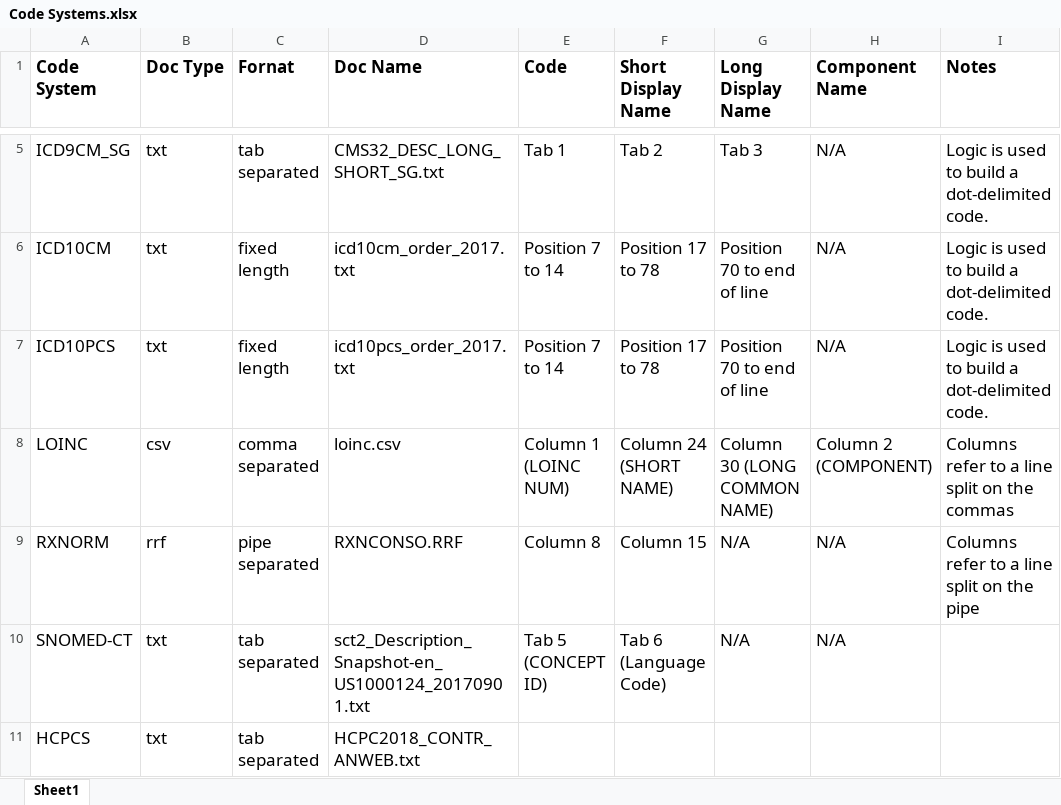
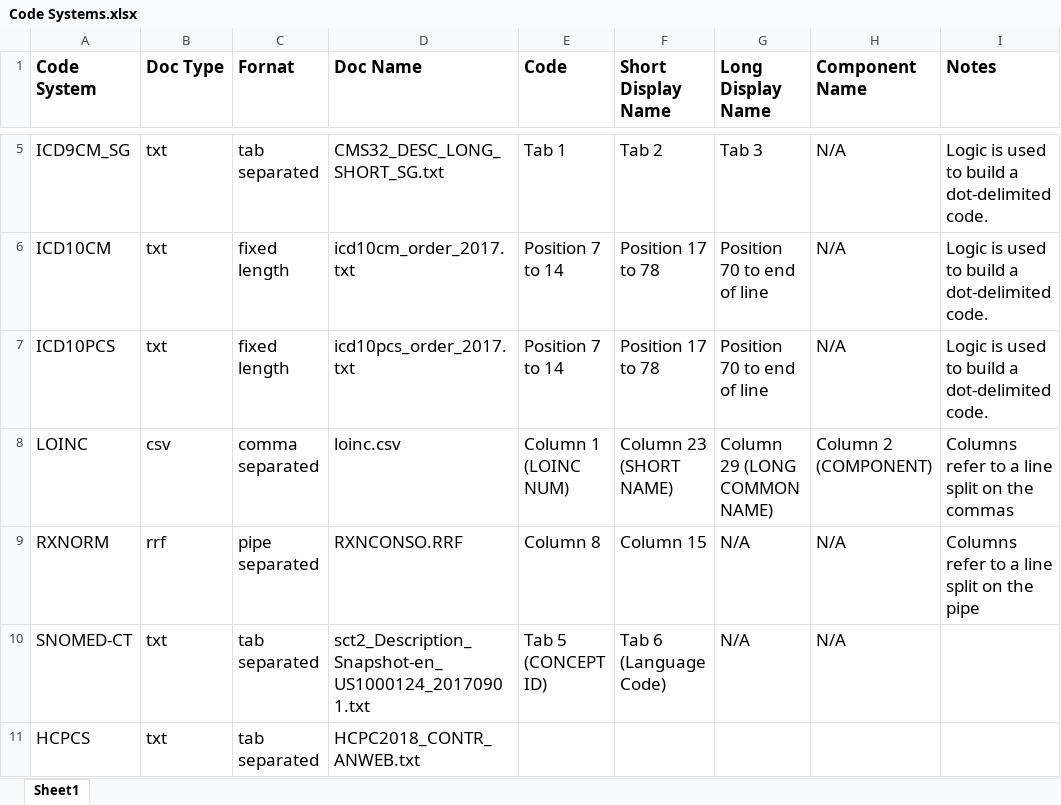
Before and after one commit to onc-healthit/code-validator-api, an Excel workbook: codevalidator-api/docs/Code Systems.xlsx, sheet Sheet1, drawn as a sheet; only a part is shown, gaps mark what is left out; values as stored, in another font and other column widths than the file's, no borders; the diff names each change by its address in the sheet, - before the commit and + after, or states it on an @@ line.

Commit message:
Revised LOINC columns
Updated the XLSX file to indicate the correct column for LOINC short name and long name

```diff
--- a/codevalidator-api/docs/Code Systems.xlsx (sheet Sheet1)
+++ b/codevalidator-api/docs/Code Systems.xlsx (sheet Sheet1)
-F8 (Short Display Name): Column 24 (SHORT NAME)
+F8 (Short Display Name): Column 23 (SHORT NAME)
-G8 (Long Display Name): Column 30 (LONG COMMON NAME)
+G8 (Long Display Name): Column 29 (LONG COMMON NAME)
```
